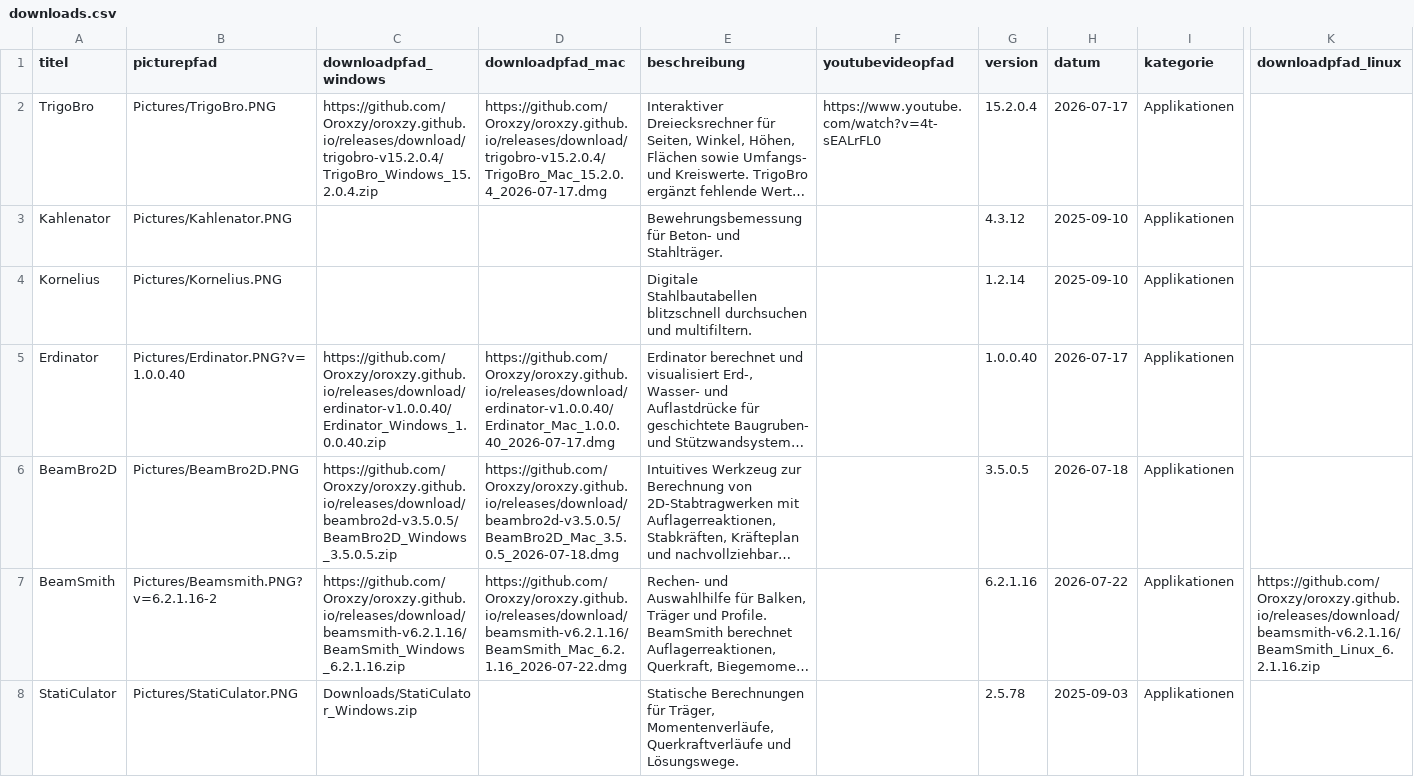
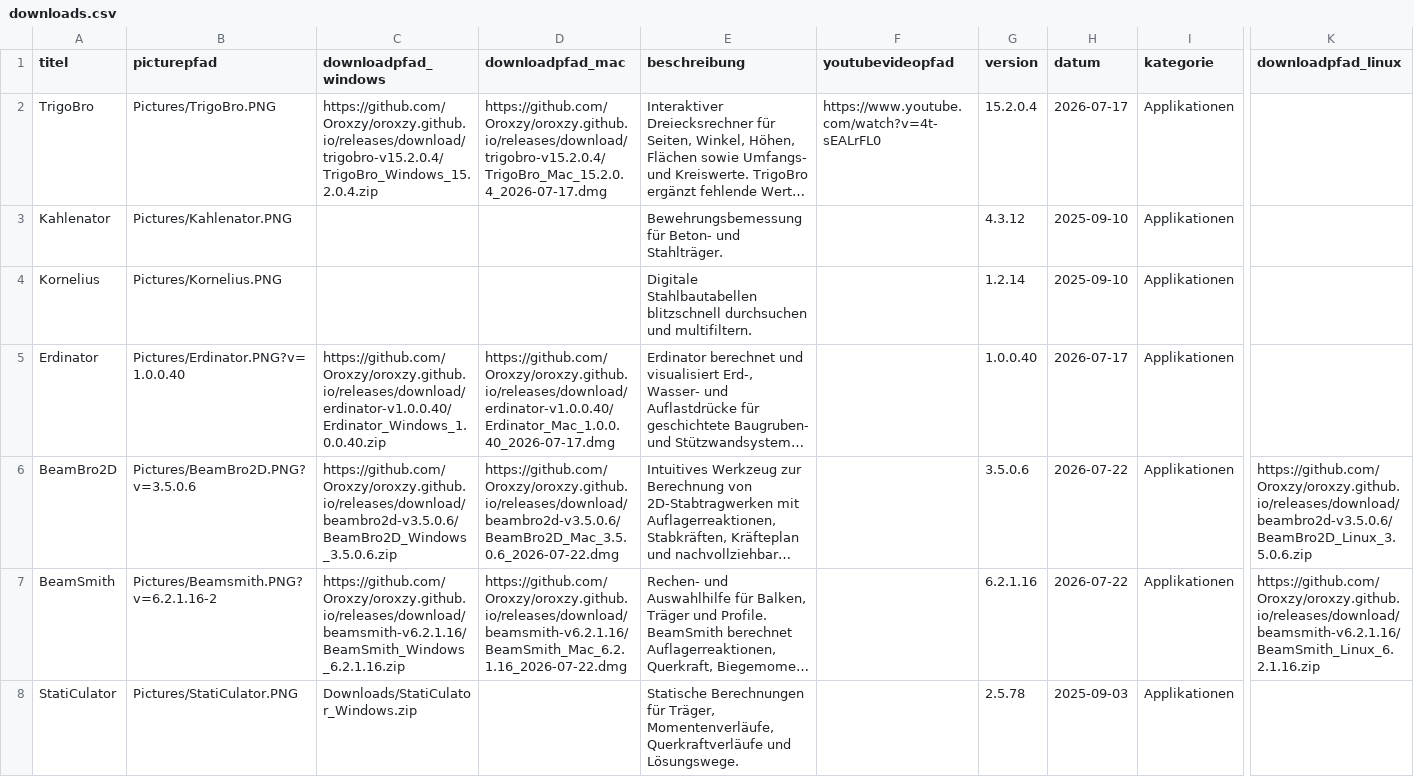
Before and after one commit to Oroxzy/oroxzy.github.io, a CSV file: downloads.csv, drawn as a sheet; only a part is shown, gaps mark what is left out; long unchanged cells end in …; the diff names each change by its address in the sheet, - before the commit and + after, or states it on an @@ line.

Commit message:
Update BeamBro2D to 3.5.0.6 for all platforms

```diff
--- a/downloads.csv
+++ b/downloads.csv
-B6 (picturepfad): Pictures/BeamBro2D.PNG
+B6 (picturepfad): Pictures/BeamBro2D.PNG?v=3.5.0.6
-C6 (downloadpfad_windows): https://github.com/Oroxzy/oroxzy.github.io/releases/download/beambro2d-v3.5.0.5/BeamBro2D_Windows_3.5.0.5.zip
+C6 (downloadpfad_windows): https://github.com/Oroxzy/oroxzy.github.io/releases/download/beambro2d-v3.5.0.6/BeamBro2D_Windows_3.5.0.6.zip
-D6 (downloadpfad_mac): https://github.com/Oroxzy/oroxzy.github.io/releases/download/beambro2d-v3.5.0.5/BeamBro2D_Mac_3.5.0.5_2026-07-18.dmg
+D6 (downloadpfad_mac): https://github.com/Oroxzy/oroxzy.github.io/releases/download/beambro2d-v3.5.0.6/BeamBro2D_Mac_3.5.0.6_2026-07-22.dmg
-G6 (version): 3.5.0.5
+G6 (version): 3.5.0.6
-H6 (datum): 2026-07-18
+H6 (datum): 2026-07-22
-K6 (downloadpfad_linux): (empty)
+K6 (downloadpfad_linux): https://github.com/Oroxzy/oroxzy.github.io/releases/download/beambro2d-v3.5.0.6/BeamBro2D_Linux_3.5.0.6.zip
```
Also changed, not shown: 1 other file.
